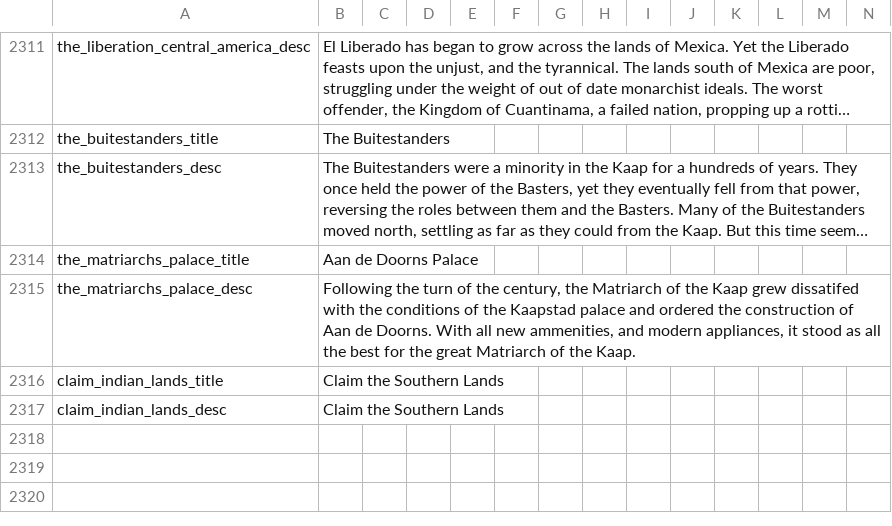
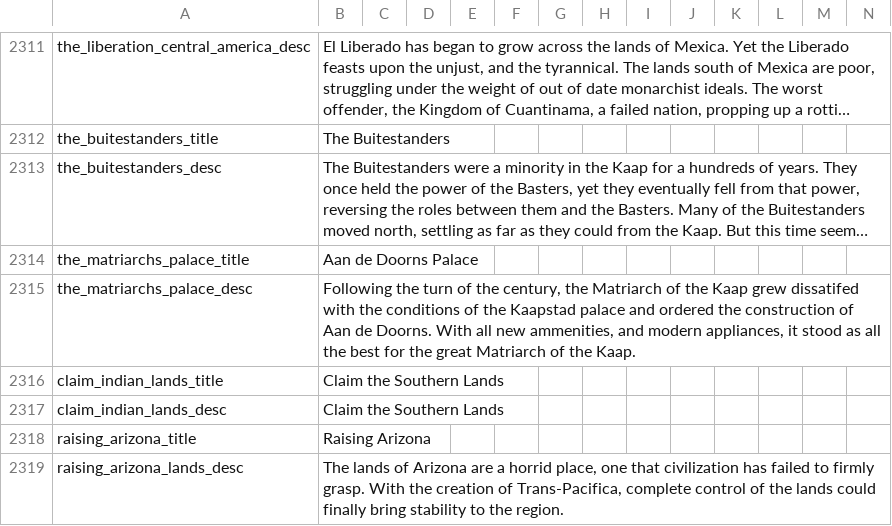
Before and after one commit to TheBlazingOak/A-New-Sun-Will-Rise, a CSV file: ANSWR/localisation/00_HPM_decisions.csv, drawn as a sheet; only a part is shown, gaps mark what is left out; long unchanged cells end in ….

```diff
--- a/ANSWR/localisation/00_HPM_decisions.csv
+++ b/ANSWR/localisation/00_HPM_decisions.csv
@@ -2317 +2317,3 @@ claim_indian_lands_title;Claim the Southern Lands;;;;;;;;;;;;;
 claim_indian_lands_desc;Claim the Southern Lands;;;;;;;;;;;;;
+raising_arizona_title;Raising Arizona;;;;;;;;;;;;;
+raising_arizona_lands_desc;The lands of Arizona are a horrid place, one that civilization has failed to firmly grasp. With the creation of Trans-Pacifica, complete control of the lands could finally bring stability to the region.;;;;;;;;;;;;;
```
Also changed, not shown: ANSWR/localisation/00_HPM_countries.csv, 38 other files.
